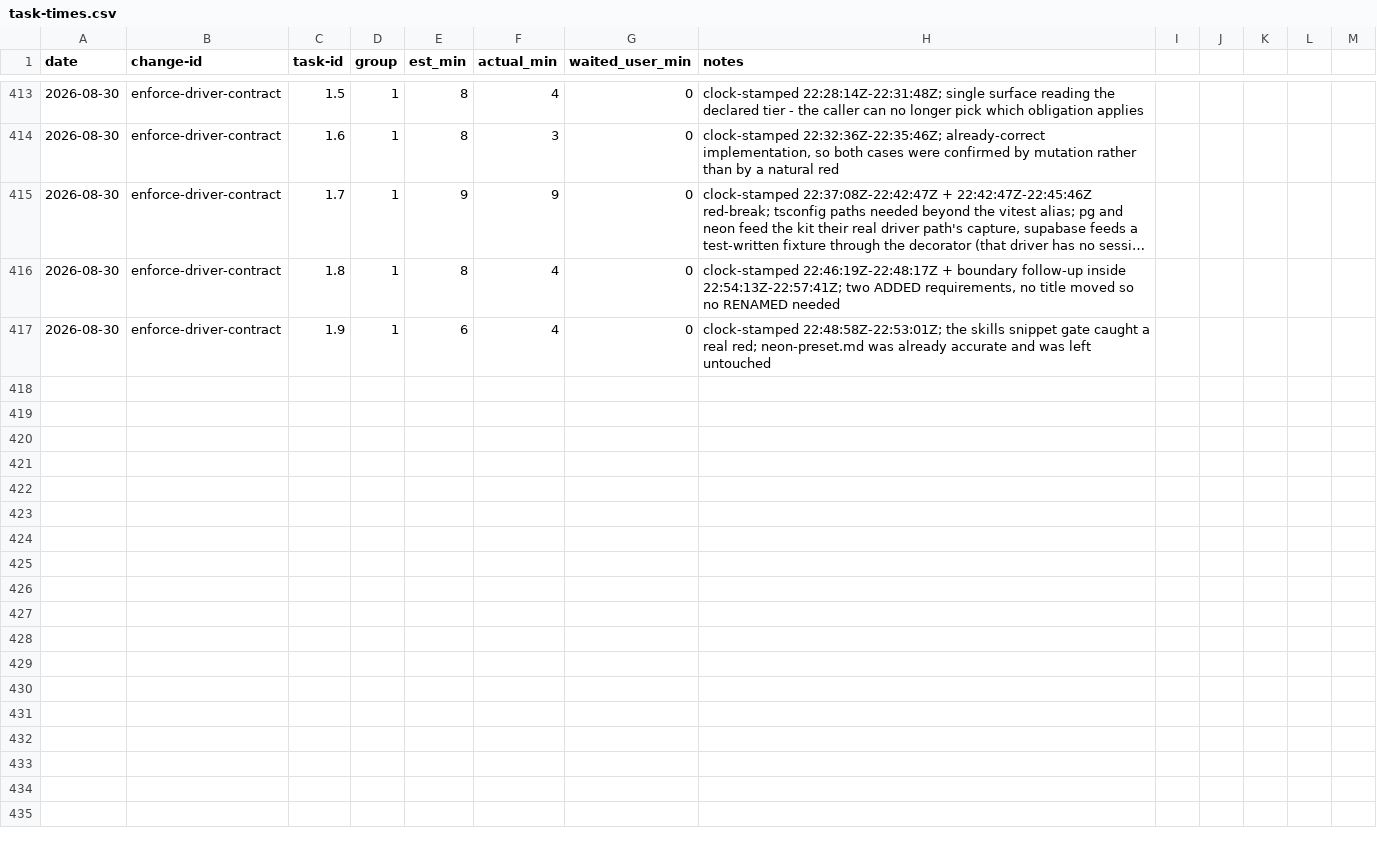
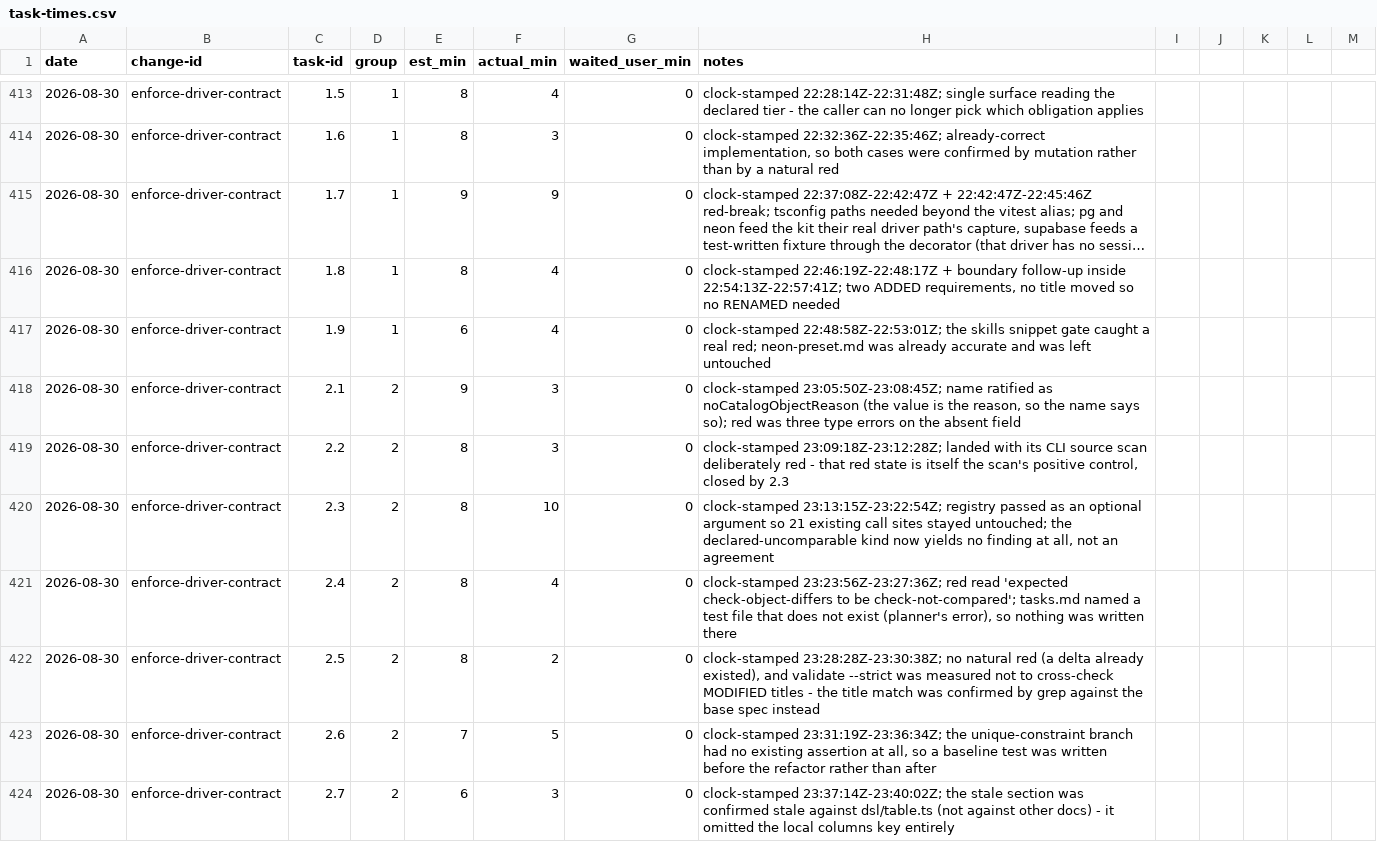
Before and after one commit to quickstart-now/hejbro, a CSV file: openspec/task-times.csv, drawn as a sheet; only a part is shown, gaps mark what is left out; long unchanged cells end in ….

```diff
--- a/openspec/task-times.csv
+++ b/openspec/task-times.csv
@@ -417 +417,8 @@ date,change-id,task-id,group,est_min,actual_min,waited_user_min,notes
 2026-08-30,enforce-driver-contract,1.9,1,6,4,0,"clock-stamped 22:48:58Z-22:53:01Z; the skills snippet gate caught a real red; neon-preset.md was already accurate and was left untouched"
+2026-08-30,enforce-driver-contract,2.1,2,9,3,0,"clock-stamped 23:05:50Z-23:08:45Z; name ratified as noCatalogObjectReason (the value is the reason, so the name says so); red was three type errors on the absent field"
+2026-08-30,enforce-driver-contract,2.2,2,8,3,0,"clock-stamped 23:09:18Z-23:12:28Z; landed with its CLI source scan deliberately red - that red state is itself the scan's positive control, closed by 2.3"
+2026-08-30,enforce-driver-contract,2.3,2,8,10,0,"clock-stamped 23:13:15Z-23:22:54Z; registry passed as an optional argument so 21 existing call sites stayed untouched; the declared-uncomparable kind now yields no finding at all, not an agreement"
+2026-08-30,enforce-driver-contract,2.4,2,8,4,0,"clock-stamped 23:23:56Z-23:27:36Z; red read 'expected check-object-differs to be check-not-compared'; tasks.md named a test file that does not exist (planner's error), so nothing was written there"
+2026-08-30,enforce-driver-contract,2.5,2,8,2,0,"clock-stamped 23:28:28Z-23:30:38Z; no natural red (a delta already existed), and validate --strict was measured not to cross-check MODIFIED titles - the title match was confirmed by grep against the base spec instead"
+2026-08-30,enforce-driver-contract,2.6,2,7,5,0,"clock-stamped 23:31:19Z-23:36:34Z; the unique-constraint branch had no existing assertion at all, so a baseline test was written before the refactor rather than after"
+2026-08-30,enforce-driver-contract,2.7,2,6,3,0,"clock-stamped 23:37:14Z-23:40:02Z; the stale section was confirmed stale against dsl/table.ts (not against other docs) - it omitted the local columns key entirely"
```
Also changed, not shown: 5 other files.
